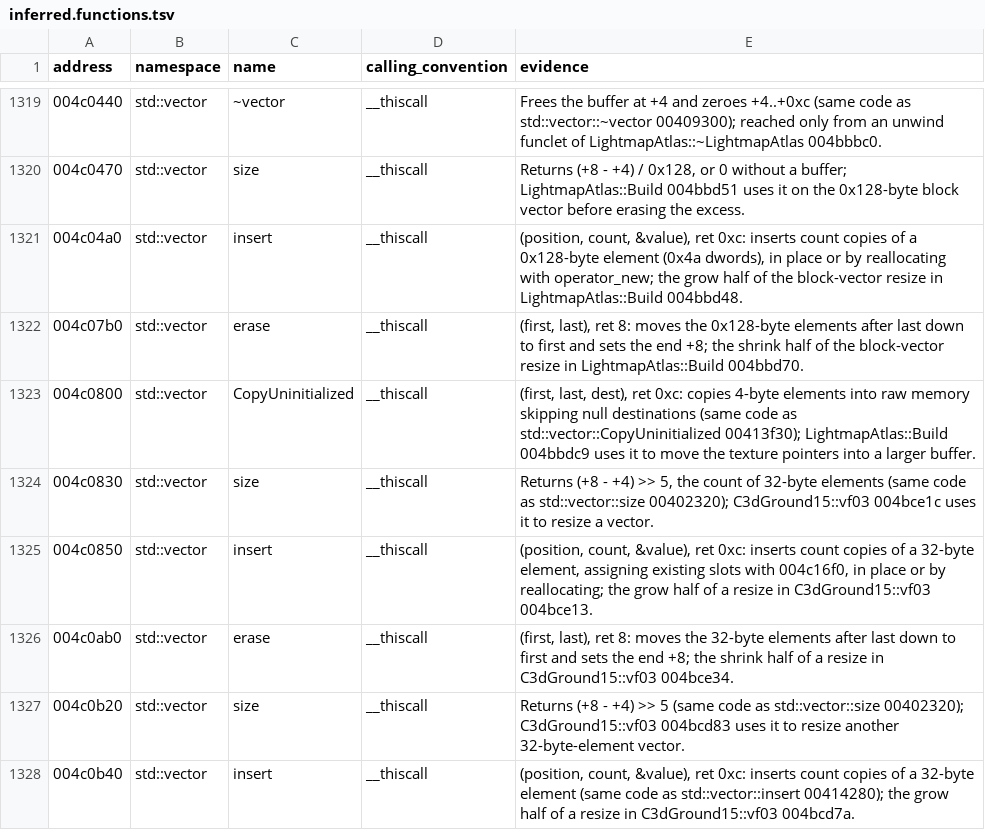
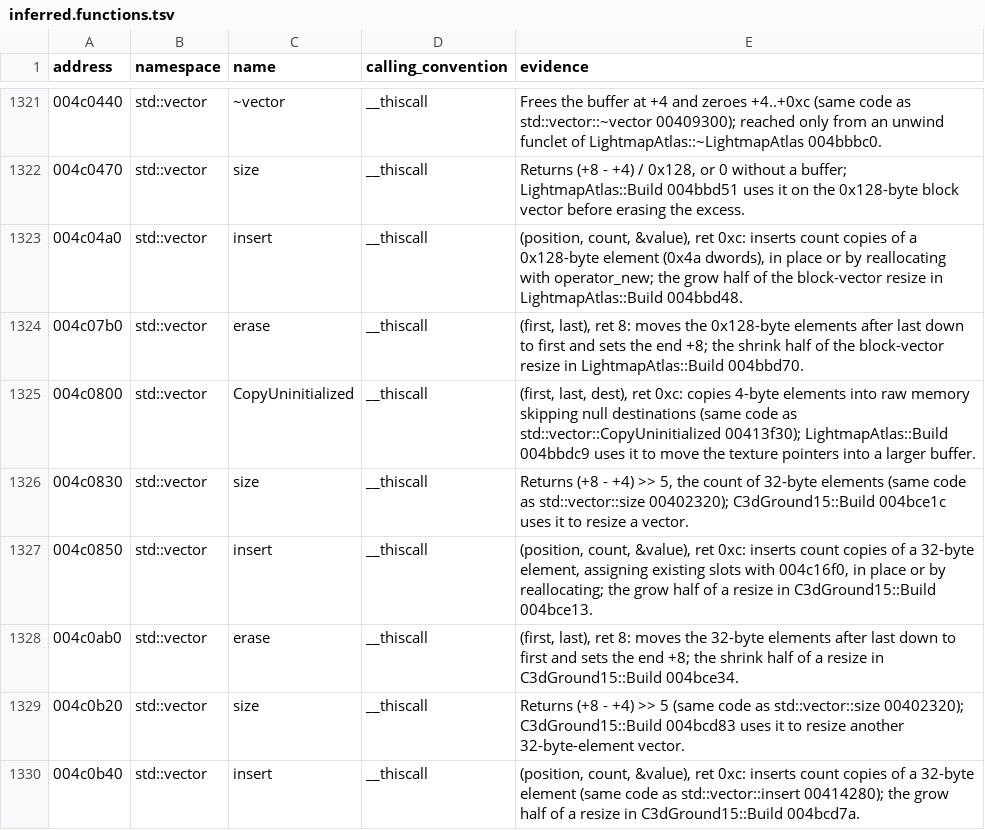
Before and after one commit to keyehzy/ragexe, a TSV file: analysis/labels/inferred.functions.tsv, drawn as a sheet; only a part is shown, gaps mark what is left out; the diff covers the shown part only.

```diff
--- a/analysis/labels/inferred.functions.tsv
+++ b/analysis/labels/inferred.functions.tsv
@@ -1323,6 +1325,6 @@ address	namespace	name	calling_convention	evidence
 004c0800	std::vector	CopyUninitialized	__thiscall	(first, last, dest), ret 0xc: copies 4-byte elements into raw memory skipping null destinations (same code as std::vector::CopyUninitialized 00413f30); LightmapAtlas::Build 004bbdc9 uses it to move the texture pointers into a larger buffer.
-004c0830	std::vector	size	__thiscall	Returns (+8 - +4) >> 5, the count of 32-byte elements (same code as std::vector::size 00402320); C3dGround15::vf03 004bce1c uses it to resize a vector.
-004c0850	std::vector	insert	__thiscall	(position, count, &value), ret 0xc: inserts count copies of a 32-byte element, assigning existing slots with 004c16f0, in place or by reallocating; the grow half of a resize in C3dGround15::vf03 004bce13.
-004c0ab0	std::vector	erase	__thiscall	(first, last), ret 8: moves the 32-byte elements after last down to first and sets the end +8; the shrink half of a resize in C3dGround15::vf03 004bce34.
-004c0b20	std::vector	size	__thiscall	Returns (+8 - +4) >> 5 (same code as std::vector::size 00402320); C3dGround15::vf03 004bcd83 uses it to resize another 32-byte-element vector.
-004c0b40	std::vector	insert	__thiscall	(position, count, &value), ret 0xc: inserts count copies of a 32-byte element (same code as std::vector::insert 00414280); the grow half of a resize in C3dGround15::vf03 004bcd7a.
+004c0830	std::vector	size	__thiscall	Returns (+8 - +4) >> 5, the count of 32-byte elements (same code as std::vector::size 00402320); C3dGround15::Build 004bce1c uses it to resize a vector.
+004c0850	std::vector	insert	__thiscall	(position, count, &value), ret 0xc: inserts count copies of a 32-byte element, assigning existing slots with 004c16f0, in place or by reallocating; the grow half of a resize in C3dGround15::Build 004bce13.
+004c0ab0	std::vector	erase	__thiscall	(first, last), ret 8: moves the 32-byte elements after last down to first and sets the end +8; the shrink half of a resize in C3dGround15::Build 004bce34.
+004c0b20	std::vector	size	__thiscall	Returns (+8 - +4) >> 5 (same code as std::vector::size 00402320); C3dGround15::Build 004bcd83 uses it to resize another 32-byte-element vector.
+004c0b40	std::vector	insert	__thiscall	(position, count, &value), ret 0xc: inserts count copies of a 32-byte element (same code as std::vector::insert 00414280); the grow half of a resize in C3dGround15::Build 004bcd7a.
```
Also changed, not shown: 2 added rows and 11 edited cells elsewhere in this file, analysis/exports/Ragexe.exe.vtables.tsv, analysis/labels/inferred.classes.tsv, 17 other files.
